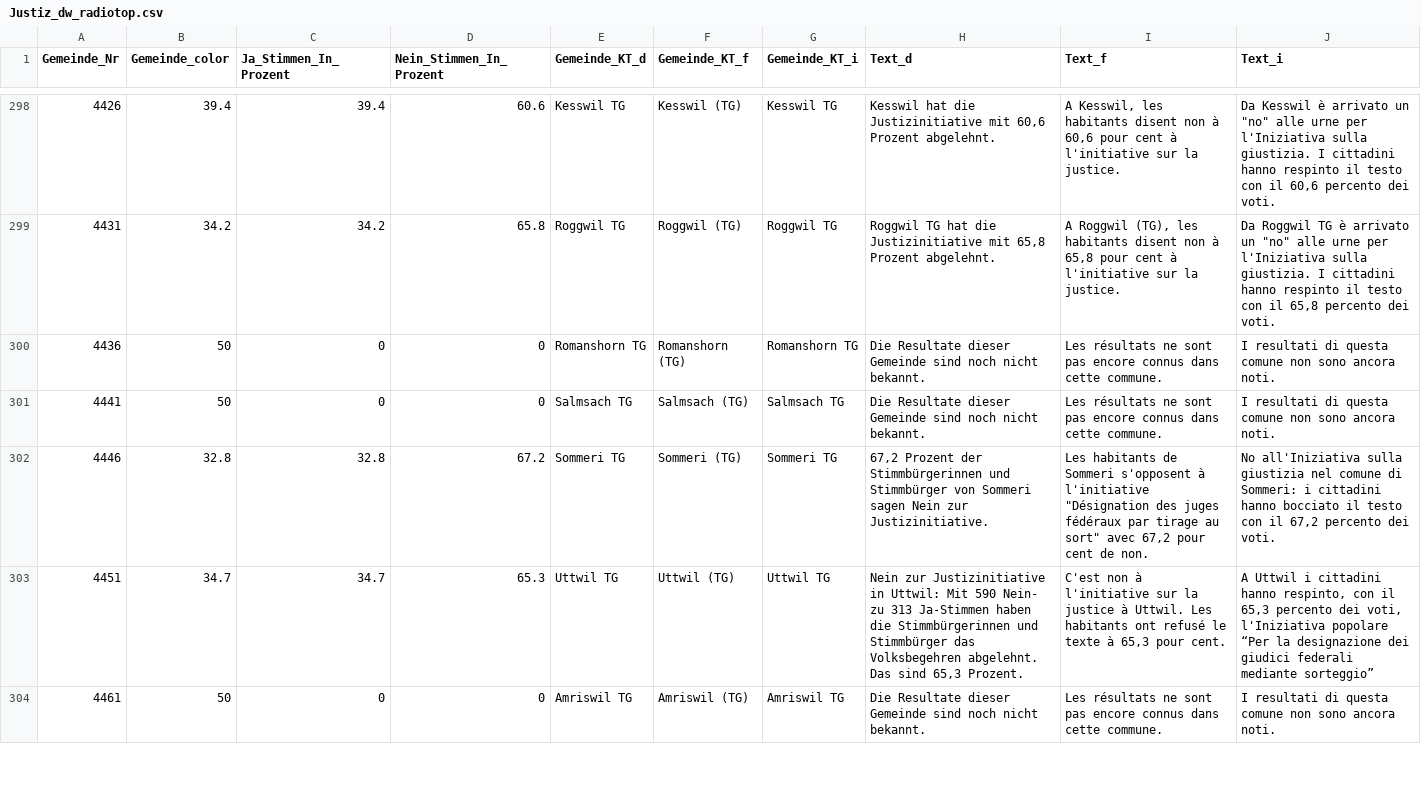
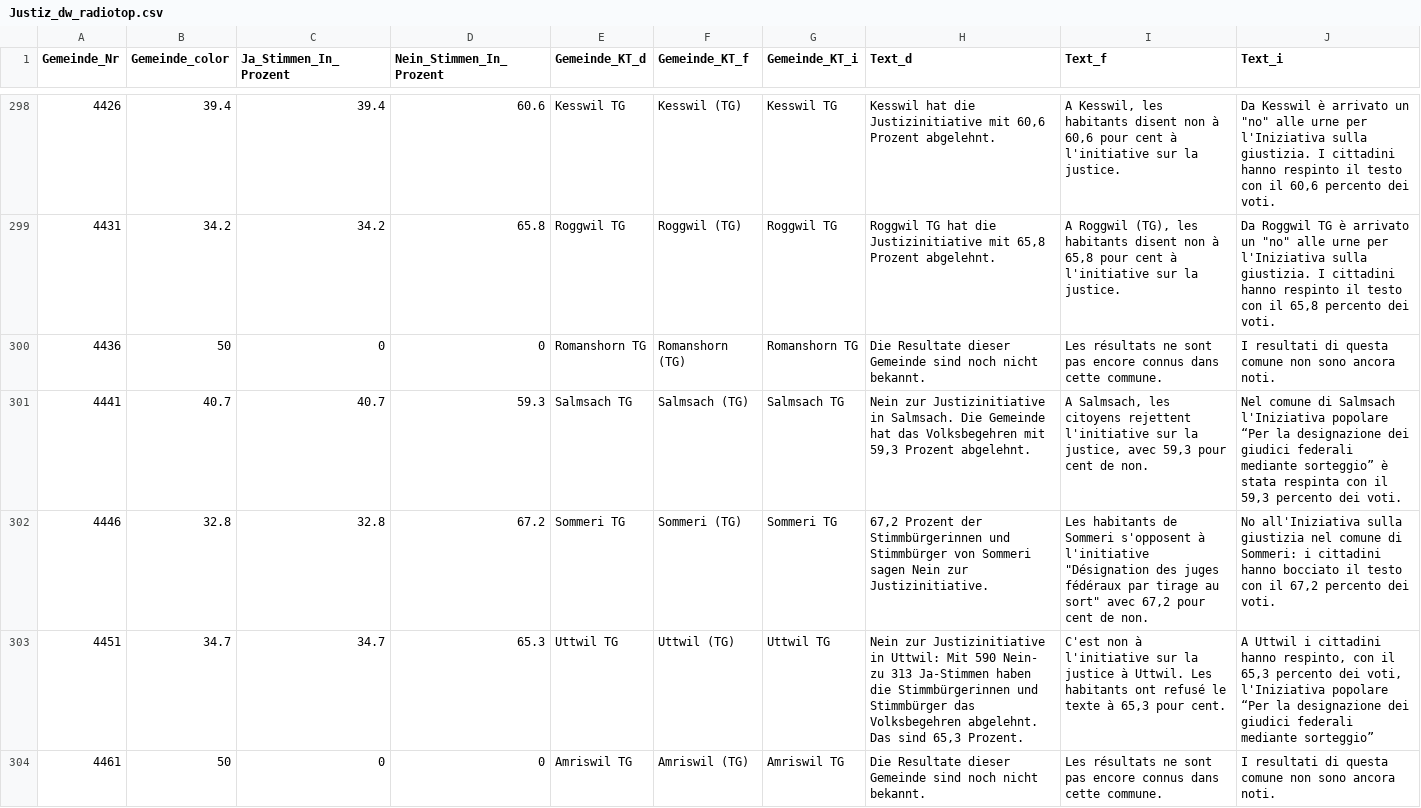
Before and after one commit to awp-finanznachrichten/lena_november2021, a CSV file: Output/Justiz_dw_radiotop.csv, drawn as a sheet; only a part is shown, gaps mark what is left out; the diff covers the shown part only.

```diff
--- a/Output/Justiz_dw_radiotop.csv
+++ b/Output/Justiz_dw_radiotop.csv
@@ -300,3 +300,3 @@
 4436,50,0,0,"Romanshorn TG","Romanshorn (TG)","Romanshorn TG","Die Resultate dieser Gemeinde sind noch nicht bekannt.","Les résultats ne sont pas encore connus dans cette commune.","I resultati di questa comune non sono ancora noti."
-4441,50,0,0,"Salmsach TG","Salmsach (TG)","Salmsach TG","Die Resultate dieser Gemeinde sind noch nicht bekannt.","Les résultats ne sont pas encore connus dans cette commune.","I resultati di questa comune non sono ancora noti."
+4441,40.7,40.7,59.3,"Salmsach TG","Salmsach (TG)","Salmsach TG","Nein zur Justizinitiative in Salmsach. Die Gemeinde hat das Volksbegehren mit 59,3 Prozent abgelehnt.","A Salmsach, les citoyens rejettent l'initiative sur la justice, avec 59,3 pour cent de non.","Nel comune di Salmsach l'Iniziativa popolare “Per la designazione dei giudici federali mediante sorteggio” è stata respinta con il 59,3 percento dei voti."
 4446,32.8,32.8,67.2,"Sommeri TG","Sommeri (TG)","Sommeri TG","67,2 Prozent der Stimmbürgerinnen und Stimmbürger von Sommeri sagen Nein zur Justizinitiative.","Les habitants de Sommeri s'opposent à l'initiative ""Désignation des juges fédéraux par tirage au sort"" avec 67,2 pour cent de non.","No all'Iniziativa sulla giustizia nel comune di Sommeri: i cittadini hanno bocciato il testo con il 67,2 percento dei voti."
```
Also changed, not shown: 120 edited cells elsewhere in this file, Output/Justiz_all_data.csv, Output/Justiz_dw_FM1_today.csv, 15 other files.
